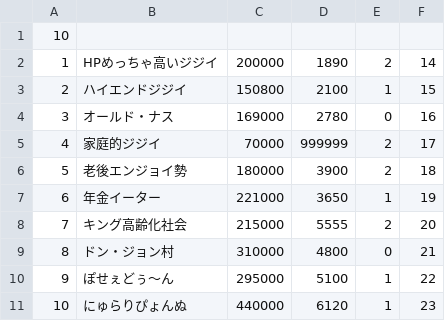
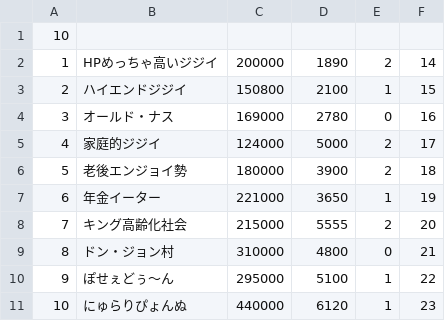
Before and after one commit to RyoSasaki37564/doublesAndPairs, a CSV file: Assets/CSV/Quest_Long.csv, drawn as a sheet.

```diff
--- a/Assets/CSV/Quest_Long.csv
+++ b/Assets/CSV/Quest_Long.csv
@@ -4,3 +4,3 @@
 3,オールド・ナス,169000,2780,0,16
-4,家庭的ジジイ,70000,999999,2,17
+4,家庭的ジジイ,124000,5000,2,17
 5,老後エンジョイ勢,180000,3900,2,18
```
Also changed, not shown: 11 other files.
